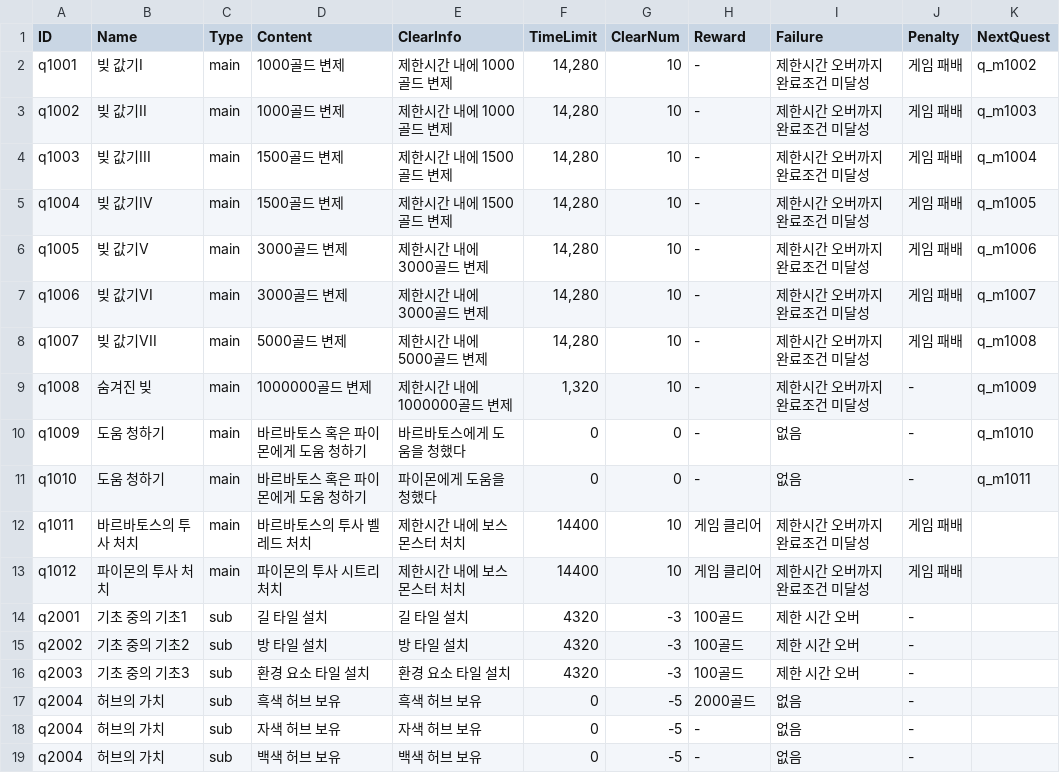
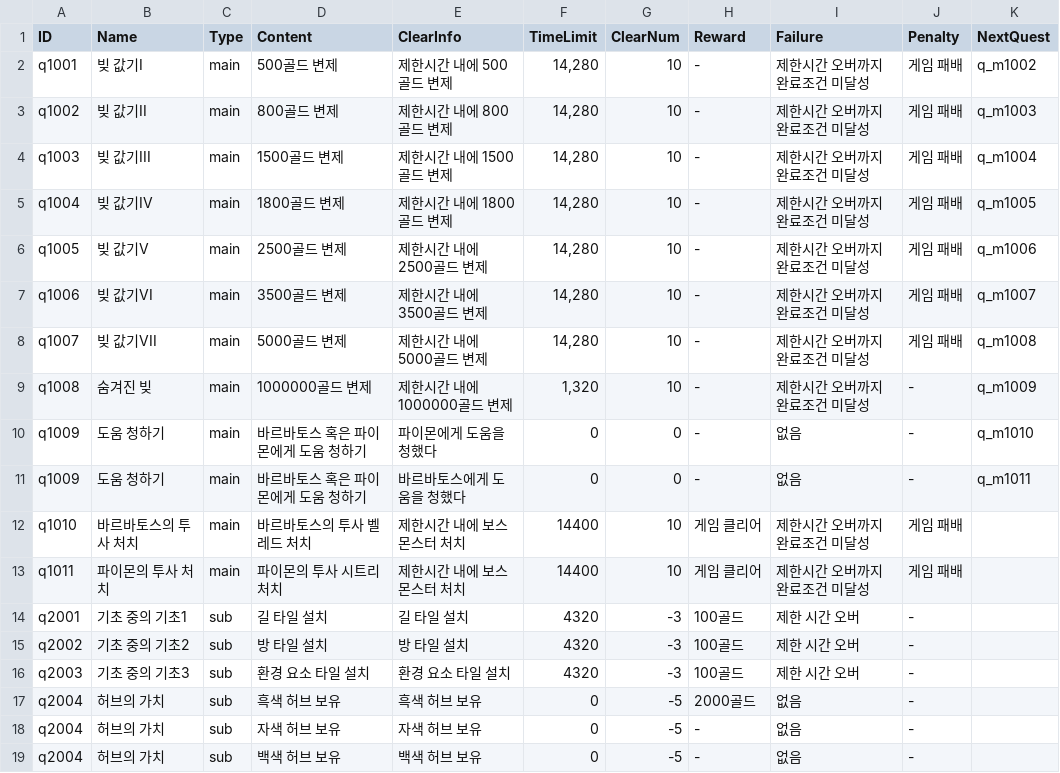
Before and after one commit to kio972/Project_DefenceMaking, a CSV file: Assets/Resources/Data/questData.csv, drawn as a sheet.

```diff
--- a/Assets/Resources/Data/questData.csv
+++ b/Assets/Resources/Data/questData.csv
@@ -1,14 +1,14 @@
 ID,Name,Type,Content,ClearInfo,TimeLimit,ClearNum,Reward,Failure,Penalty,NextQuest
-q1001,빚 값기I,main,1000골드 변제,제한시간 내에 1000골드 변제,"14,280",10,-,제한시간 오버까지 완료조건 미달성,게임 패배,q_m1002
-q1002,빚 값기II,main,1000골드 변제,제한시간 내에 1000골드 변제,"14,280",10,-,제한시간 오버까지 완료조건 미달성,게임 패배,q_m1003
+q1001,빚 값기I,main,500골드 변제,제한시간 내에 500골드 변제,"14,280",10,-,제한시간 오버까지 완료조건 미달성,게임 패배,q_m1002
+q1002,빚 값기II,main,800골드 변제,제한시간 내에 800골드 변제,"14,280",10,-,제한시간 오버까지 완료조건 미달성,게임 패배,q_m1003
 q1003,빚 값기III,main,1500골드 변제,제한시간 내에 1500골드 변제,"14,280",10,-,제한시간 오버까지 완료조건 미달성,게임 패배,q_m1004
-q1004,빚 값기IV,main,1500골드 변제,제한시간 내에 1500골드 변제,"14,280",10,-,제한시간 오버까지 완료조건 미달성,게임 패배,q_m1005
-q1005,빚 값기V,main,3000골드 변제,제한시간 내에 3000골드 변제,"14,280",10,-,제한시간 오버까지 완료조건 미달성,게임 패배,q_m1006
-q1006,빚 값기VI,main,3000골드 변제,제한시간 내에 3000골드 변제,"14,280",10,-,제한시간 오버까지 완료조건 미달성,게임 패배,q_m1007
+q1004,빚 값기IV,main,1800골드 변제,제한시간 내에 1800골드 변제,"14,280",10,-,제한시간 오버까지 완료조건 미달성,게임 패배,q_m1005
+q1005,빚 값기V,main,2500골드 변제,제한시간 내에 2500골드 변제,"14,280",10,-,제한시간 오버까지 완료조건 미달성,게임 패배,q_m1006
+q1006,빚 값기VI,main,3500골드 변제,제한시간 내에 3500골드 변제,"14,280",10,-,제한시간 오버까지 완료조건 미달성,게임 패배,q_m1007
 q1007,빚 값기VII,main,5000골드 변제,제한시간 내에 5000골드 변제,"14,280",10,-,제한시간 오버까지 완료조건 미달성,게임 패배,q_m1008
 q1008,숨겨진 빚,main,1000000골드 변제,제한시간 내에 1000000골드 변제,"1,320",10,-,제한시간 오버까지 완료조건 미달성,-,q_m1009
-q1009,도움 청하기,main,바르바토스 혹은 파이몬에게 도움 청하기,바르바토스에게 도움을 청했다,0,0,-,없음,-,q_m1010
-q1010,도움 청하기,main,바르바토스 혹은 파이몬에게 도움 청하기,파이몬에게 도움을 청했다,0,0,-,없음,-,q_m1011
-q1011,바르바토스의 투사 처치,main,바르바토스의 투사 벨레드 처치,제한시간 내에 보스 몬스터 처치,14400,10,게임 클리어,제한시간 오버까지 완료조건 미달성,게임 패배,
-q1012,파이몬의 투사 처치,main,파이몬의 투사 시트리 처치,제한시간 내에 보스 몬스터 처치,14400,10,게임 클리어,제한시간 오버까지 완료조건 미달성,게임 패배,
+q1009,도움 청하기,main,바르바토스 혹은 파이몬에게 도움 청하기,파이몬에게 도움을 청했다,0,0,-,없음,-,q_m1010
+q1009,도움 청하기,main,바르바토스 혹은 파이몬에게 도움 청하기,바르바토스에게 도움을 청했다,0,0,-,없음,-,q_m1011
+q1010,바르바토스의 투사 처치,main,바르바토스의 투사 벨레드 처치,제한시간 내에 보스 몬스터 처치,14400,10,게임 클리어,제한시간 오버까지 완료조건 미달성,게임 패배,
+q1011,파이몬의 투사 처치,main,파이몬의 투사 시트리 처치,제한시간 내에 보스 몬스터 처치,14400,10,게임 클리어,제한시간 오버까지 완료조건 미달성,게임 패배,
 q2001,기초 중의 기초1,sub,길 타일 설치,길 타일 설치,4320,-3,100골드,제한 시간 오버,-,
```
Also changed, not shown: Assets/Resources/Data/questMessageData.csv, 27 other files.
